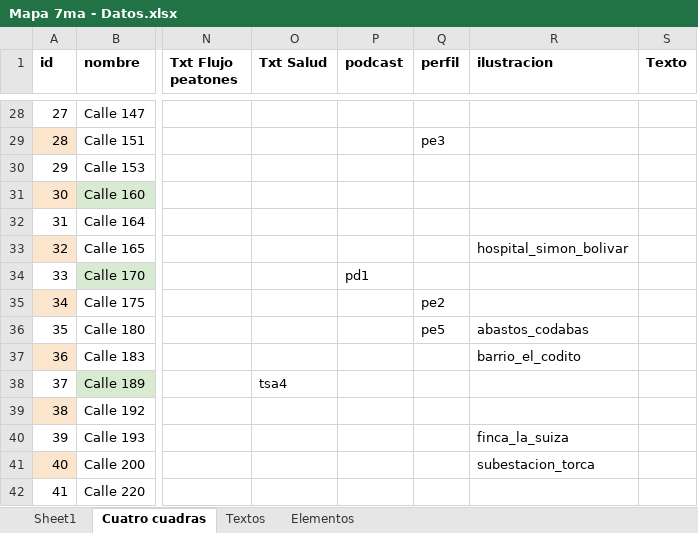
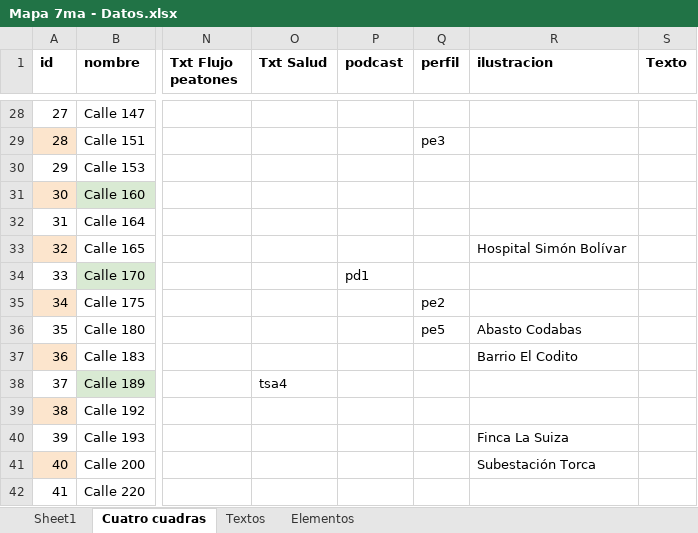
Before and after one commit to enflujo/070-cra7, an Excel workbook: aplicaciones/procesador/datos/Mapa 7ma - Datos.xlsx, sheet Cuatro cuadras, drawn as a sheet; only a part is shown, gaps mark what is left out; values as stored, in another font and other column widths than the file's, no borders; the diff covers the shown part only; the diff names each change by its address in the sheet, - before the commit and + after, or states it on an @@ line.

```diff
--- a/aplicaciones/procesador/datos/Mapa 7ma - Datos.xlsx (sheet Cuatro cuadras)
+++ b/aplicaciones/procesador/datos/Mapa 7ma - Datos.xlsx (sheet Cuatro cuadras)
-R33 (ilustracion): hospital_simon_bolivar
+R33 (ilustracion): Hospital Simón Bolívar
-R36 (ilustracion): abastos_codabas
+R36 (ilustracion): Abasto Codabas
-R37 (ilustracion): barrio_el_codito
+R37 (ilustracion): Barrio El Codito
-R40 (ilustracion): finca_la_suiza
+R40 (ilustracion): Finca La Suiza
-R41 (ilustracion): subestacion_torca
+R41 (ilustracion): Subestación Torca
```
Also changed, not shown: 14 edited cells elsewhere in this sheet, 24 other files.
